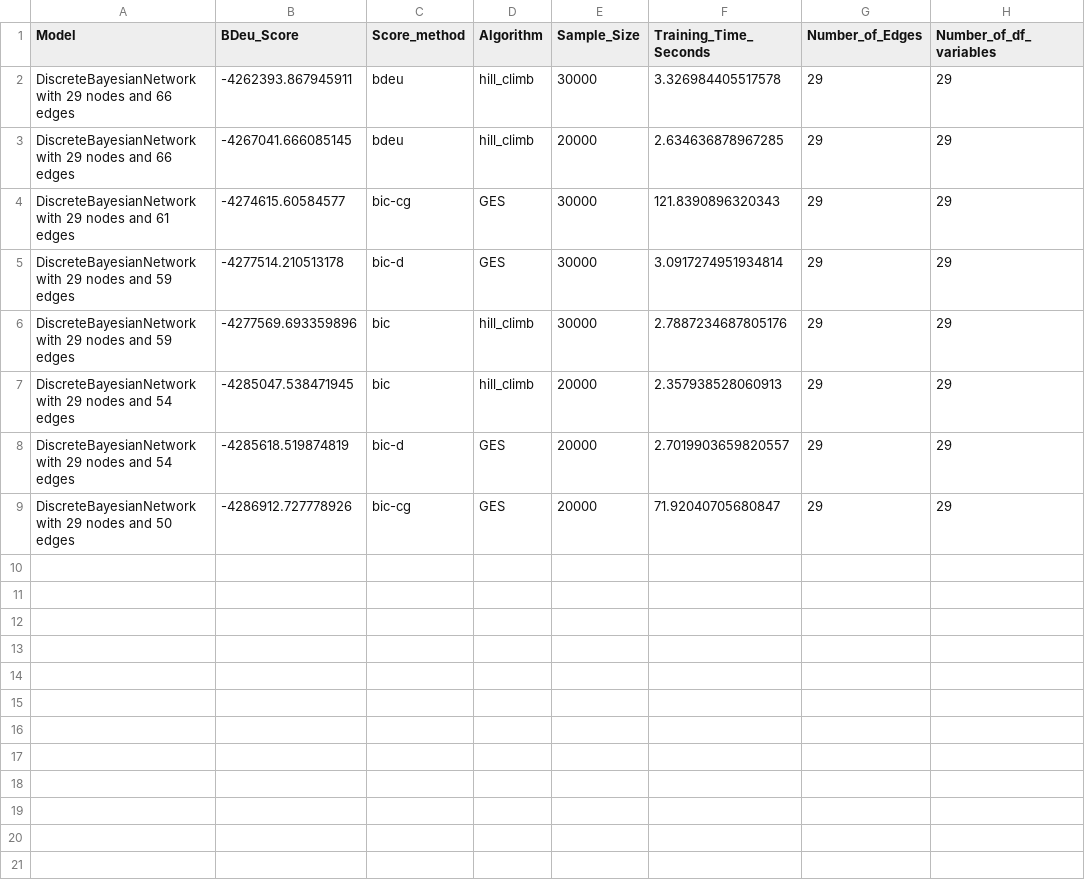
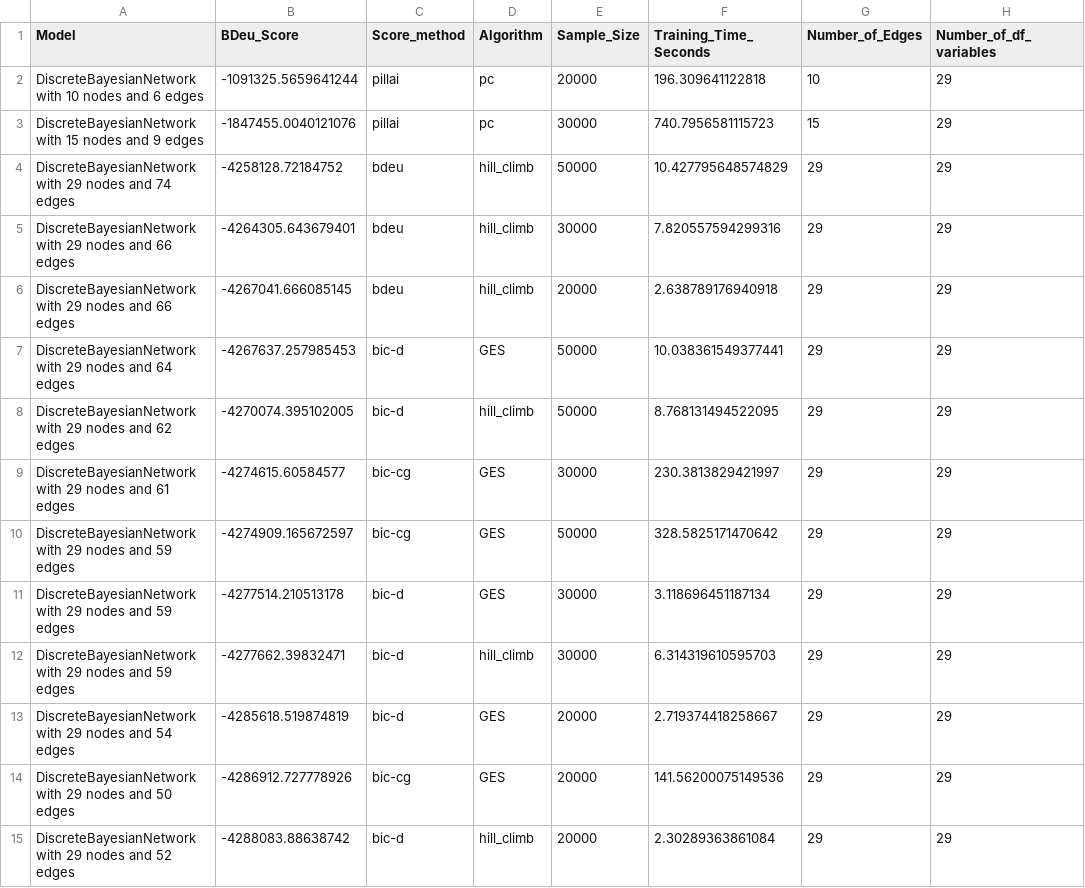
Before and after one commit to ShiaronHA/bayesian-domestic-violence-peru-test, a CSV file: uploads/resultados.csv, drawn as a sheet.

Commit message:
PC PILLAI,HB,GES

```diff
--- a/uploads/resultados.csv
+++ b/uploads/resultados.csv
@@ -1,9 +1,15 @@
 Model,BDeu_Score,Score_method,Algorithm,Sample_Size,Training_Time_Seconds,Number_of_Edges,Number_of_df_variables
-DiscreteBayesianNetwork with 29 nodes and 66 edges,-4262393.867945911,bdeu,hill_climb,30000,3.326984405517578,29,29
-DiscreteBayesianNetwork with 29 nodes and 66 edges,-4267041.666085145,bdeu,hill_climb,20000,2.634636878967285,29,29
-DiscreteBayesianNetwork with 29 nodes and 61 edges,-4274615.60584577,bic-cg,GES,30000,121.8390896320343,29,29
-DiscreteBayesianNetwork with 29 nodes and 59 edges,-4277514.210513178,bic-d,GES,30000,3.0917274951934814,29,29
-DiscreteBayesianNetwork with 29 nodes and 59 edges,-4277569.693359896,bic,hill_climb,30000,2.7887234687805176,29,29
-DiscreteBayesianNetwork with 29 nodes and 54 edges,-4285047.538471945,bic,hill_climb,20000,2.357938528060913,29,29
-DiscreteBayesianNetwork with 29 nodes and 54 edges,-4285618.519874819,bic-d,GES,20000,2.7019903659820557,29,29
-DiscreteBayesianNetwork with 29 nodes and 50 edges,-4286912.727778926,bic-cg,GES,20000,71.92040705680847,29,29
+DiscreteBayesianNetwork with 10 nodes and 6 edges,-1091325.5659641244,pillai,pc,20000,196.309641122818,10,29
+DiscreteBayesianNetwork with 15 nodes and 9 edges,-1847455.0040121076,pillai,pc,30000,740.7956581115723,15,29
+DiscreteBayesianNetwork with 29 nodes and 74 edges,-4258128.72184752,bdeu,hill_climb,50000,10.427795648574829,29,29
+DiscreteBayesianNetwork with 29 nodes and 66 edges,-4264305.643679401,bdeu,hill_climb,30000,7.820557594299316,29,29
+DiscreteBayesianNetwork with 29 nodes and 66 edges,-4267041.666085145,bdeu,hill_climb,20000,2.638789176940918,29,29
+DiscreteBayesianNetwork with 29 nodes and 64 edges,-4267637.257985453,bic-d,GES,50000,10.038361549377441,29,29
+DiscreteBayesianNetwork with 29 nodes and 62 edges,-4270074.395102005,bic-d,hill_climb,50000,8.768131494522095,29,29
+DiscreteBayesianNetwork with 29 nodes and 61 edges,-4274615.60584577,bic-cg,GES,30000,230.3813829421997,29,29
+DiscreteBayesianNetwork with 29 nodes and 59 edges,-4274909.165672597,bic-cg,GES,50000,328.5825171470642,29,29
+DiscreteBayesianNetwork with 29 nodes and 59 edges,-4277514.210513178,bic-d,GES,30000,3.118696451187134,29,29
+DiscreteBayesianNetwork with 29 nodes and 59 edges,-4277662.39832471,bic-d,hill_climb,30000,6.314319610595703,29,29
+DiscreteBayesianNetwork with 29 nodes and 54 edges,-4285618.519874819,bic-d,GES,20000,2.719374418258667,29,29
+DiscreteBayesianNetwork with 29 nodes and 50 edges,-4286912.727778926,bic-cg,GES,20000,141.56200075149536,29,29
+DiscreteBayesianNetwork with 29 nodes and 52 edges,-4288083.88638742,bic-d,hill_climb,20000,2.30289363861084,29,29
```
Also changed, not shown: 1 other file.
